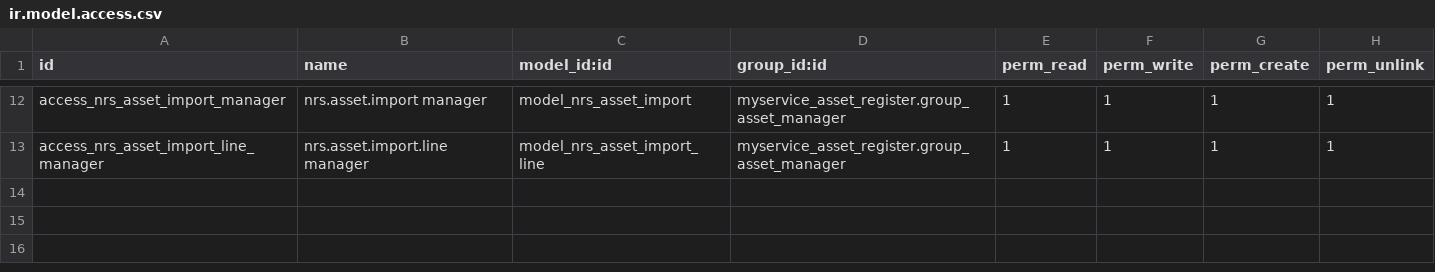
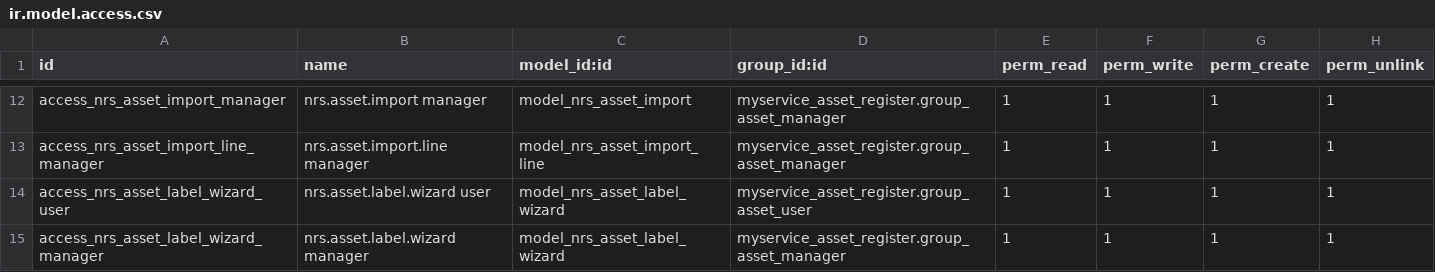
Before and after one commit to wmlmetro/Cadra, a CSV file: myservice_asset_register/security/ir.model.access.csv, drawn as a sheet; only a part is shown, gaps mark what is left out; the diff names each change by its address in the sheet, - before the commit and + after, or states it on an @@ line.

```diff
--- a/myservice_asset_register/security/ir.model.access.csv
+++ b/myservice_asset_register/security/ir.model.access.csv
+row 14: access_nrs_asset_label_wizard_user | nrs.asset.label.wizard user | model_nrs_asset_label_wizard | myservice_asset_register.group_asset_user | 1 | 1 | 1 | 1
+row 15: access_nrs_asset_label_wizard_manager | nrs.asset.label.wizard manager | model_nrs_asset_label_wizard | myservice_asset_register.group_asset_manager | 1 | 1 | 1 | 1
```
Also changed, not shown: 9 other files.
